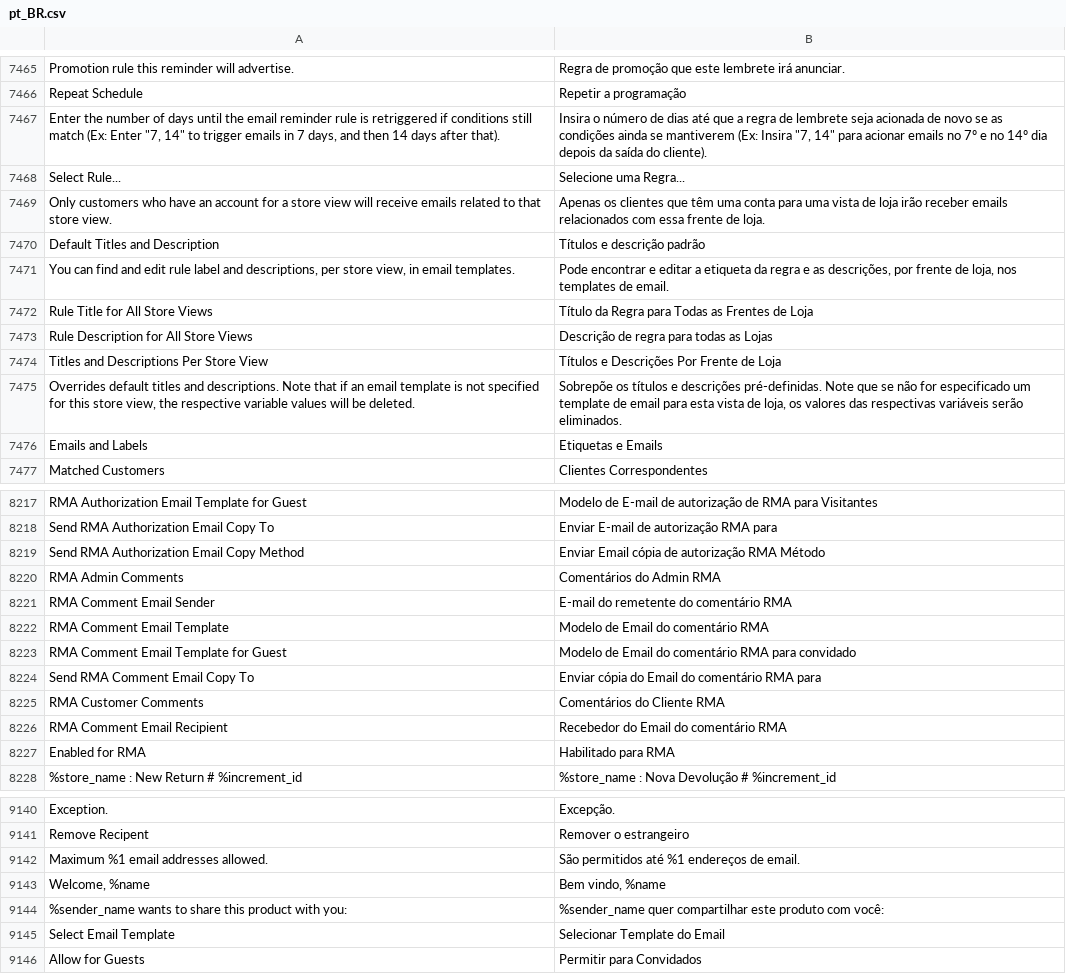
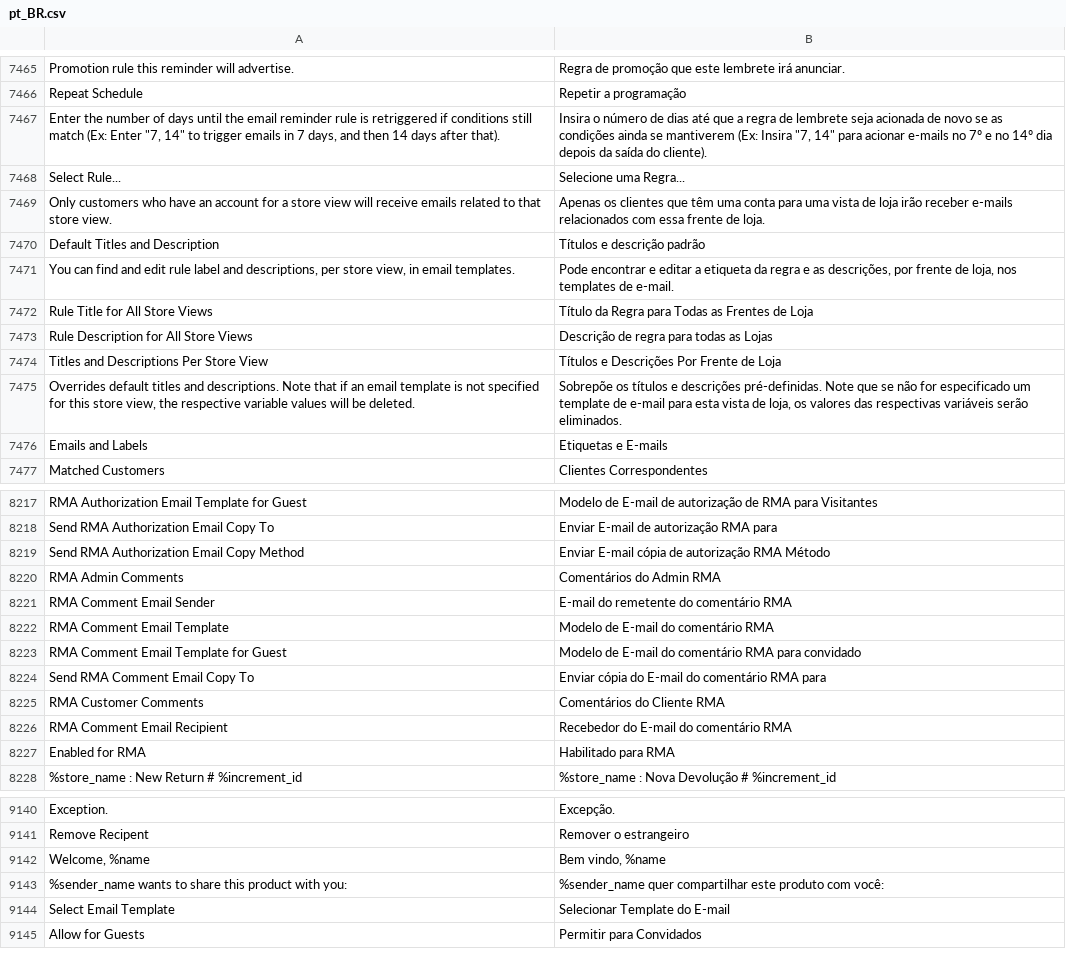
Before and after one commit to magento-l10n/language-pt_BR, a CSV file: pt_BR.csv, drawn as a sheet; only a part is shown, gaps mark what is left out; removed rows and columns are numbered as before the commit, all else as after; the diff covers the shown part only; the diff names each change by its address in the sheet, - before the commit and + after, or states it on an @@ line.

Commit message:
Updating translations from Crowdin.

```diff
--- a/pt_BR.csv
+++ b/pt_BR.csv
-B7467: …para acionar emails no 7º…
+B7467: …para acionar e-mails no 7º…
-B7469: …irão receber emails relacionados com…
+B7469: …irão receber e-mails relacionados com…
-B7471: …templates de email.
+B7471: …templates de e-mail.
-B7475: …template de email para esta…
+B7475: …template de e-mail para esta…
-B7476: Etiquetas e Emails
+B7476: Etiquetas e E-mails
-B8219: Enviar Email cópia de autorização RMA Método
+B8219: Enviar E-mail cópia de autorização RMA Método
-B8222: Modelo de Email do comentário RMA
+B8222: Modelo de E-mail do comentário RMA
-B8223: Modelo de Email do comentário…
+B8223: Modelo de E-mail do comentário…
-B8224: Enviar cópia do Email do comentário RMA para
+B8224: Enviar cópia do E-mail do comentário RMA para
-B8226: Recebedor do Email do comentário RMA
+B8226: Recebedor do E-mail do comentário RMA
-row 9142: Maximum %1 email addresses allowed. | São permitidos até %1 endereços de email.
-B9144: Selecionar Template do Email
+B9144: Selecionar Template do E-mail
```
Also changed, not shown: 1 removed row and 18 edited cells elsewhere in this file, 1 other file.
